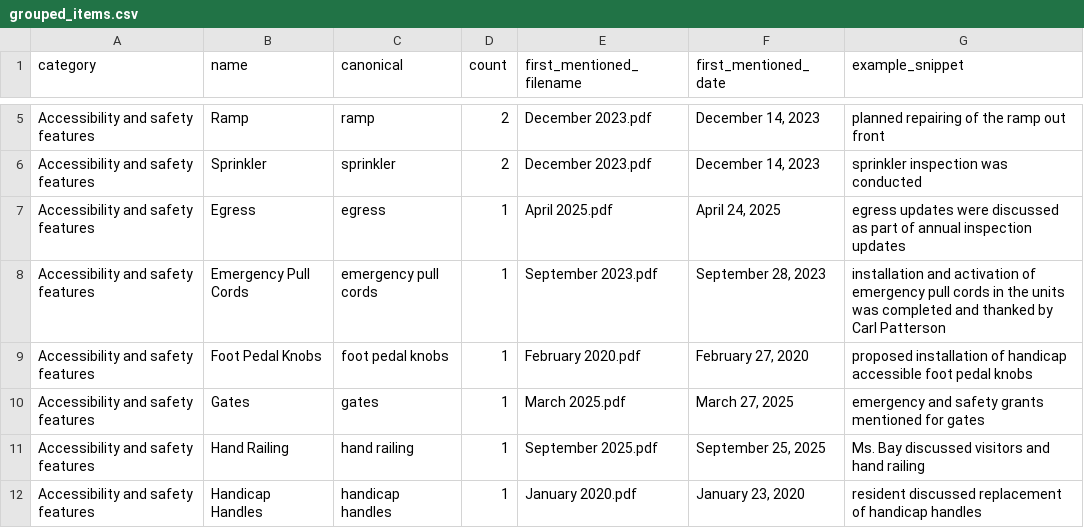
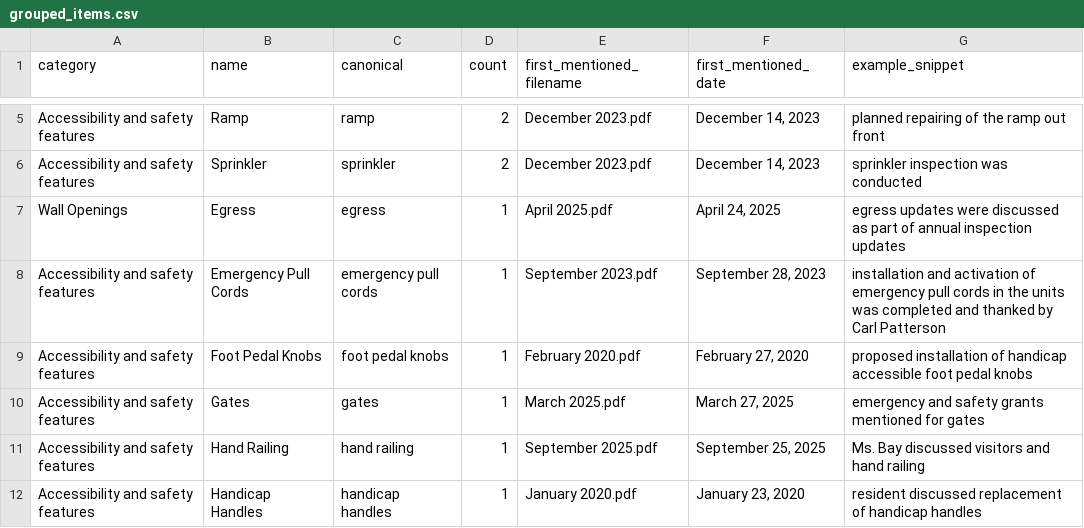
Before and after one commit to Ije-le/housing_app, a CSV file: extracted_json/grouped_items.csv, drawn as a sheet; only a part is shown, gaps mark what is left out.

```diff
--- a/extracted_json/grouped_items.csv
+++ b/extracted_json/grouped_items.csv
@@ -6,3 +6,3 @@ Accessibility and safety features,Ramp,ramp,2,December 2023.pdf,"December 14, 20
 Accessibility and safety features,Sprinkler,sprinkler,2,December 2023.pdf,"December 14, 2023",sprinkler inspection was conducted
-Accessibility and safety features,Egress,egress,1,April 2025.pdf,"April 24, 2025",egress updates were discussed as part of annual inspection updates
+Wall Openings,Egress,egress,1,April 2025.pdf,"April 24, 2025",egress updates were discussed as part of annual inspection updates
 Accessibility and safety features,Emergency Pull Cords,emergency pull cords,1,September 2023.pdf,"September 28, 2023",installation and activation of emergency pull cords in the units was completed and thanked by Carl Patterson
```
Also changed, not shown: extracted_json/items_with_mentions.csv, 5 other files.
